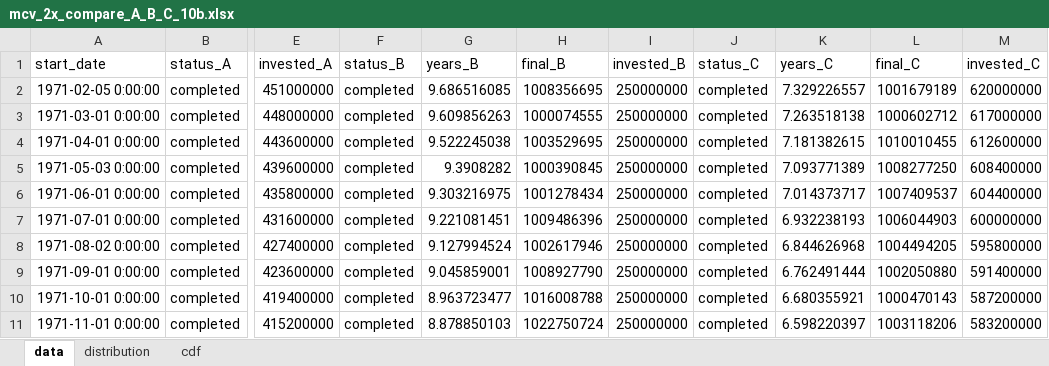
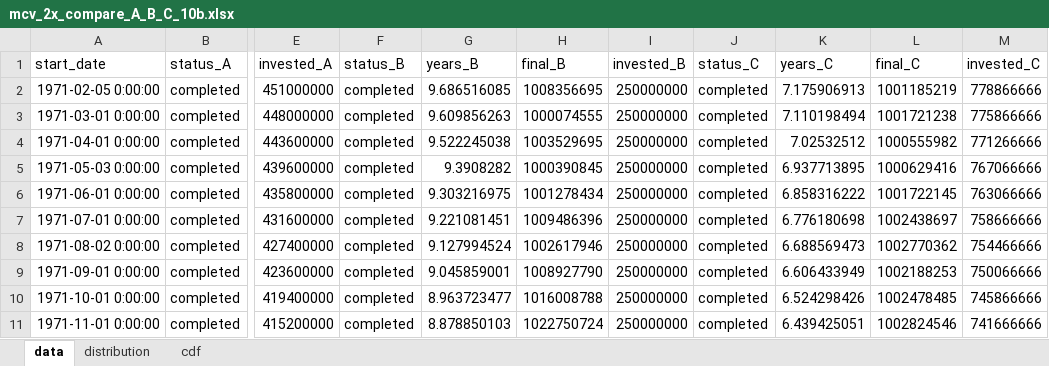
Before and after one commit to healthfood121-sudo/justkeepbuyingtqqq, an Excel workbook: results/mcv_2x_compare_A_B_C_10b.xlsx, sheet data, drawn as a sheet; only a part is shown, gaps mark what is left out; values as stored, in another font and other column widths than the file's, no borders; the diff covers the shown part only; the diff names each change by its address in the sheet, - before the commit and + after, or states it on an @@ line.

```diff
--- a/results/mcv_2x_compare_A_B_C_10b.xlsx (sheet data)
+++ b/results/mcv_2x_compare_A_B_C_10b.xlsx (sheet data)
-K2 (years_C): 7.329226557
+K2 (years_C): 7.175906913
-L2 (final_C): 1001679189
+L2 (final_C): 1001185219
-M2 (invested_C): 620000000
+M2 (invested_C): 778866666
-K3 (years_C): 7.263518138
+K3 (years_C): 7.110198494
-L3 (final_C): 1000602712
+L3 (final_C): 1001721238
-M3 (invested_C): 617000000
+M3 (invested_C): 775866666
-K4 (years_C): 7.181382615
+K4 (years_C): 7.02532512
-L4 (final_C): 1010010455
+L4 (final_C): 1000555982
-M4 (invested_C): 612600000
+M4 (invested_C): 771266666
-K5 (years_C): 7.093771389
+K5 (years_C): 6.937713895
-L5 (final_C): 1008277250
+L5 (final_C): 1000629416
-M5 (invested_C): 608400000
+M5 (invested_C): 767066666
-K6 (years_C): 7.014373717
+K6 (years_C): 6.858316222
-L6 (final_C): 1007409537
+L6 (final_C): 1001722145
-M6 (invested_C): 604400000
+M6 (invested_C): 763066666
-K7 (years_C): 6.932238193
+K7 (years_C): 6.776180698
-L7 (final_C): 1006044903
+L7 (final_C): 1002438697
-M7 (invested_C): 600000000
+M7 (invested_C): 758666666
-K8 (years_C): 6.844626968
+K8 (years_C): 6.688569473
-L8 (final_C): 1004494205
+L8 (final_C): 1002770362
-M8 (invested_C): 595800000
+M8 (invested_C): 754466666
-K9 (years_C): 6.762491444
+K9 (years_C): 6.606433949
-L9 (final_C): 1002050880
+L9 (final_C): 1002188253
-M9 (invested_C): 591400000
+M9 (invested_C): 750066666
-K10 (years_C): 6.680355921
+K10 (years_C): 6.524298426
-L10 (final_C): 1000470143
+L10 (final_C): 1002478485
-M10 (invested_C): 587200000
+M10 (invested_C): 745866666
-K11 (years_C): 6.598220397
+K11 (years_C): 6.439425051
-L11 (final_C): 1003118206
+L11 (final_C): 1002824546
-M11 (invested_C): 583200000
+M11 (invested_C): 741666666
```
Also changed, not shown: 1938 edited cells elsewhere in this sheet, sheet cdf, sheet distribution, results/mcv_2x_compare_A_B_C_10b_v2.xlsx, results/mcv_3x_compare_A_B_C_10b.xlsx, 27 other files.
